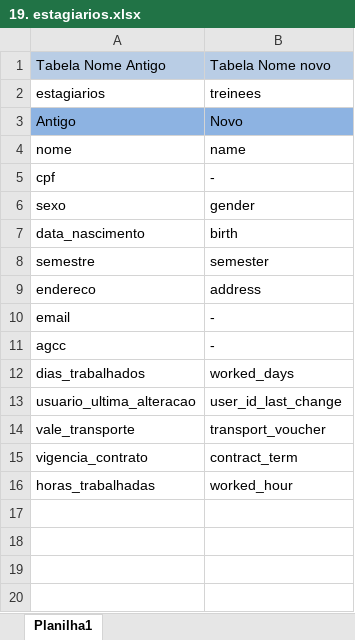
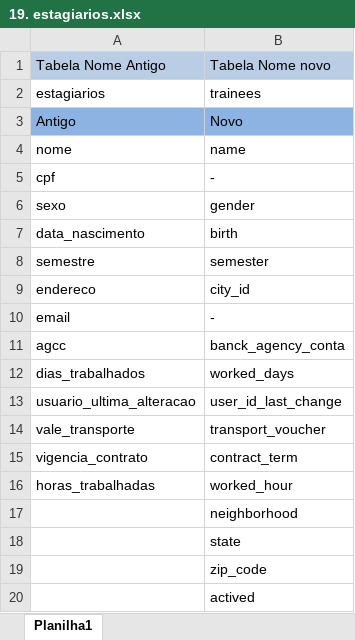
Before and after one commit to darthfreela/project123, an Excel workbook: tabelas novas/19. estagiarios.xlsx, sheet Planilha1, drawn as a sheet; values as stored, in another font and other column widths than the file's, no borders; the diff names each change by its address in the sheet, - before the commit and + after, or states it on an @@ line.

Commit message:
tabelas reajustadas

```diff
--- a/tabelas novas/19. estagiarios.xlsx (sheet Planilha1)
+++ b/tabelas novas/19. estagiarios.xlsx (sheet Planilha1)
-B2: treinees
+B2: trainees
-B9: address
+B9: city_id
-B11: -
+B11: banck_agency_conta
+row 17:  | neighborhood
+row 18:  | state
+row 19:  | zip_code
+row 20:  | actived
```
Also changed, not shown: tabelas novas/10. release_vacations.xlsx, tabelas novas/11. profiles.xlsx, 20 other files.
